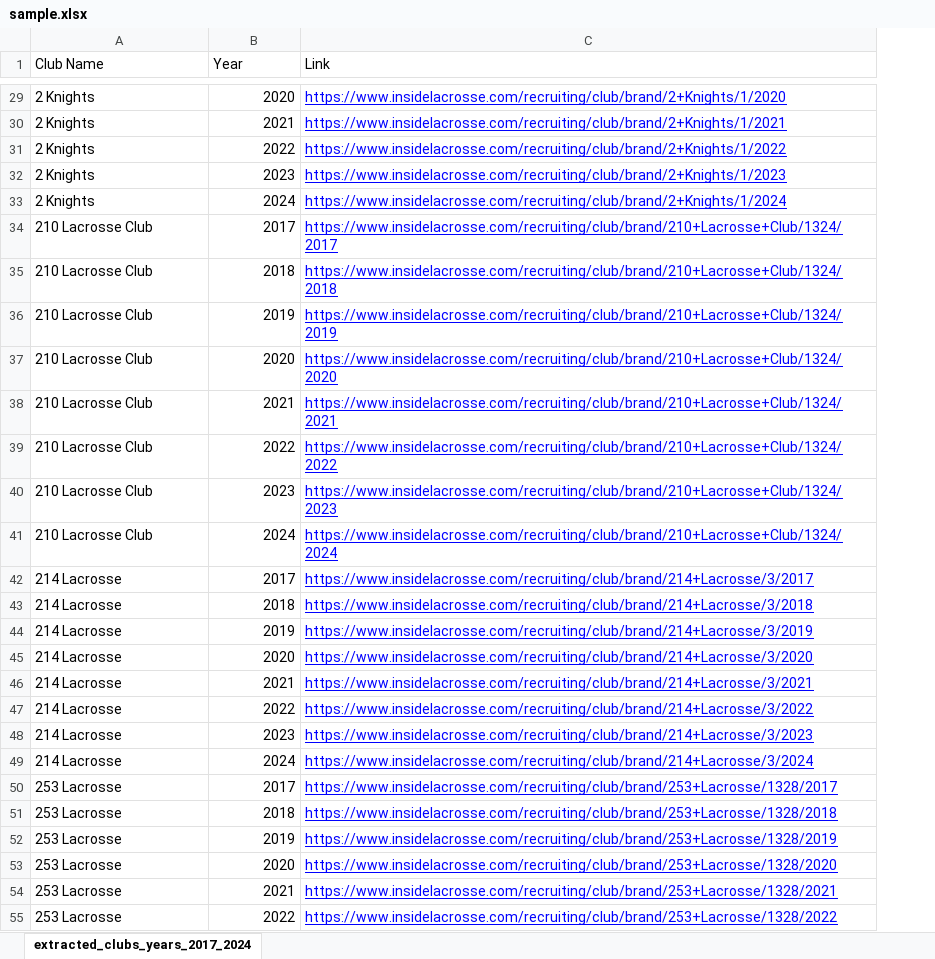
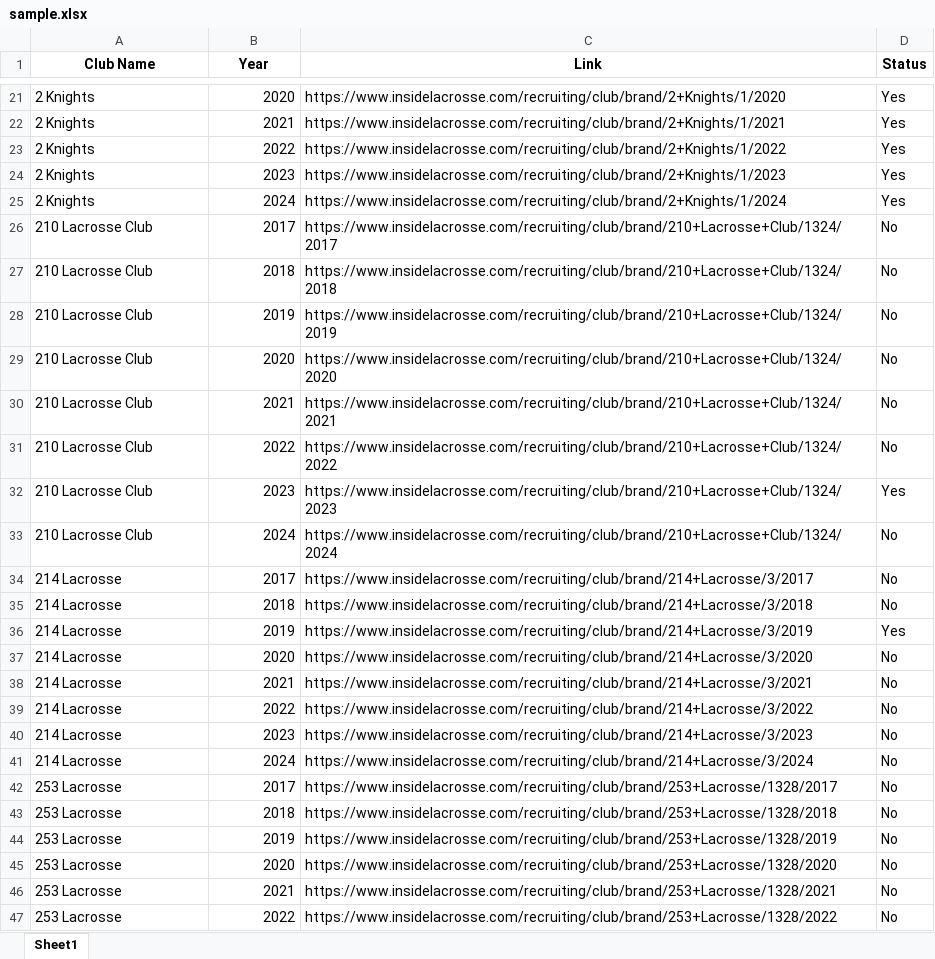
Before and after one commit to bilalahhmedd/lacrosse-prediction, an Excel workbook: scrappers-notebooks/etc/sample.xlsx, sheet Sheet1, drawn as a sheet; only a part is shown, gaps mark what is left out; values as stored, in another font and other column widths than the file's, no borders; addresses are those after the commit; the diff covers the shown part only; the diff names each change by its address in the sheet, - before the commit and + after, or states it on an @@ line.

```diff
--- a/scrappers-notebooks/etc/sample.xlsx (sheet Sheet1)
+++ b/scrappers-notebooks/etc/sample.xlsx (sheet Sheet1)
-sheet tab: extracted_clubs_years_2017_2024
+sheet tab: Sheet1
+column D (Status), rows 21-47: Yes | Yes | Yes | Yes | Yes | No | No | No | No | No | No | Yes | No | No | No | Yes | No | No | No | No | No | No | No | No | No | No | No
@@ A1:C1 bold: off → on, alignment: left → center @@
@@ C21:C47 underline: on → off, text colour: #0000FF → black @@
```
Also changed, not shown: 8 removed rows and cell formats elsewhere in this sheet, 1 other file.
